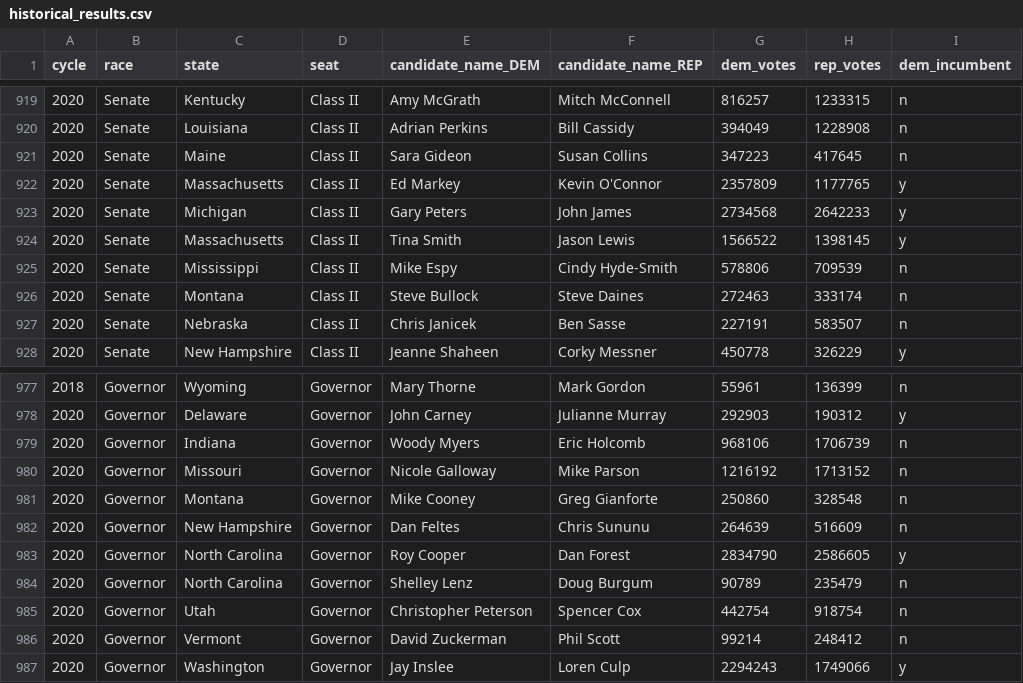
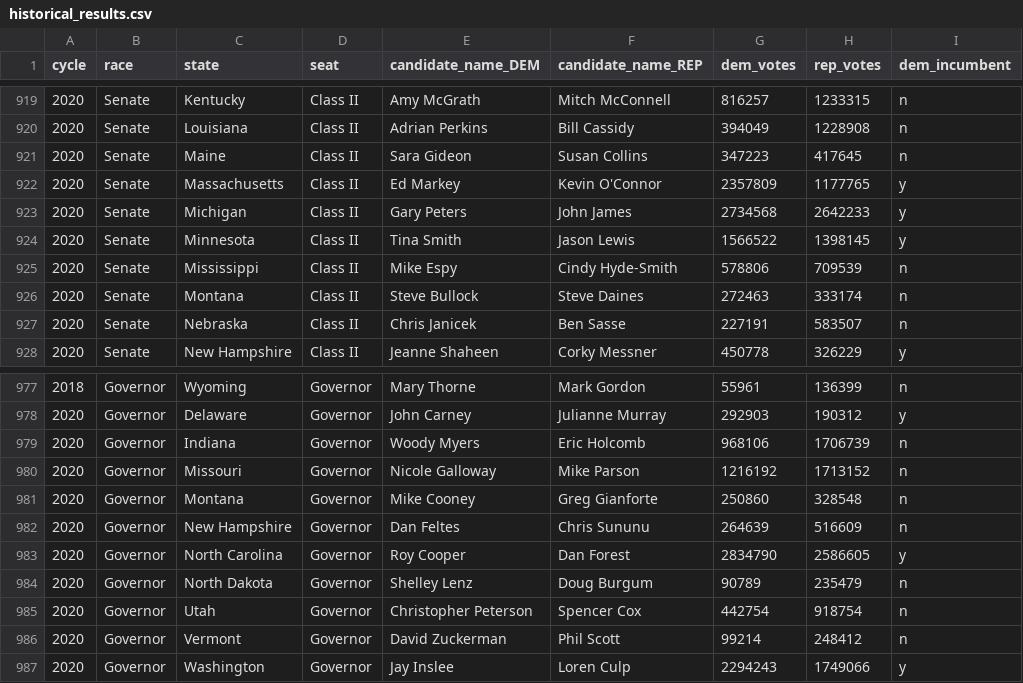
Before and after one commit to markjrieke/2022-midterm-forecasts, a CSV file: data/models/midterm_model/historical_results.csv, drawn as a sheet; only a part is shown, gaps mark what is left out; the diff names each change by its address in the sheet, - before the commit and + after, or states it on an @@ line.

Commit message:
fix error in historical results

```diff
--- a/data/models/midterm_model/historical_results.csv
+++ b/data/models/midterm_model/historical_results.csv
-C924 (state): Massachusetts
+C924 (state): Minnesota
-C984 (state): North Carolina
+C984 (state): North Dakota
```
